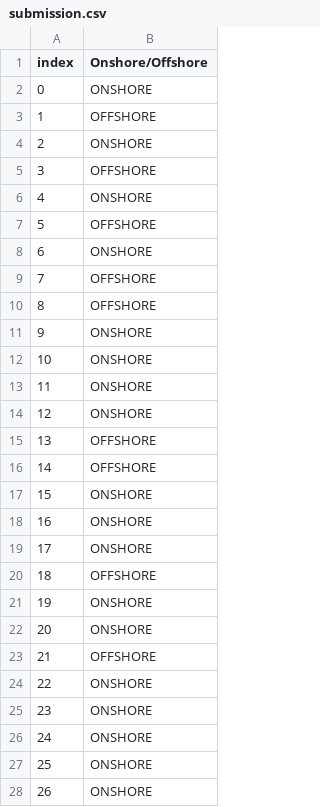
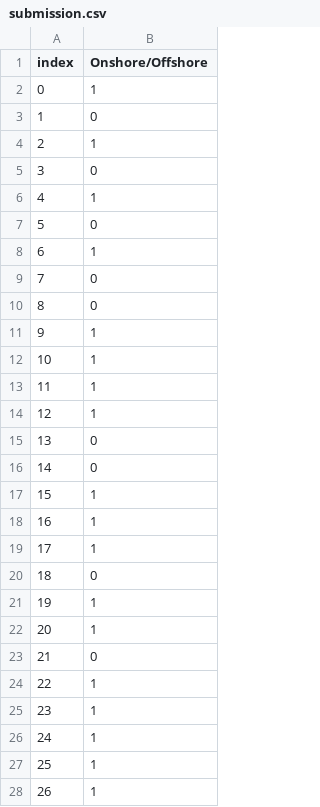
Before and after one commit to IgorPont/mephi_homework_tasks, a CSV file: homework_tasks/ml/classification-of-oil-and-gas/submission.csv, drawn as a sheet; only a part is shown; the diff covers the shown part only.

```diff
--- a/homework_tasks/ml/classification-of-oil-and-gas/submission.csv
+++ b/homework_tasks/ml/classification-of-oil-and-gas/submission.csv
@@ -1,28 +1,28 @@
 index,Onshore/Offshore
-0,ONSHORE
-1,OFFSHORE
-2,ONSHORE
-3,OFFSHORE
-4,ONSHORE
-5,OFFSHORE
-6,ONSHORE
-7,OFFSHORE
-8,OFFSHORE
-9,ONSHORE
-10,ONSHORE
-11,ONSHORE
-12,ONSHORE
-13,OFFSHORE
-14,OFFSHORE
-15,ONSHORE
-16,ONSHORE
-17,ONSHORE
-18,OFFSHORE
-19,ONSHORE
-20,ONSHORE
-21,OFFSHORE
-22,ONSHORE
-23,ONSHORE
-24,ONSHORE
-25,ONSHORE
-26,ONSHORE
+0,1
+1,0
+2,1
+3,0
+4,1
+5,0
+6,1
+7,0
+8,0
+9,1
+10,1
+11,1
+12,1
+13,0
+14,0
+15,1
+16,1
+17,1
+18,0
+19,1
+20,1
+21,0
+22,1
+23,1
+24,1
+25,1
+26,1
```
Also changed, not shown: 106 edited cells elsewhere in this file, 1 other file.
